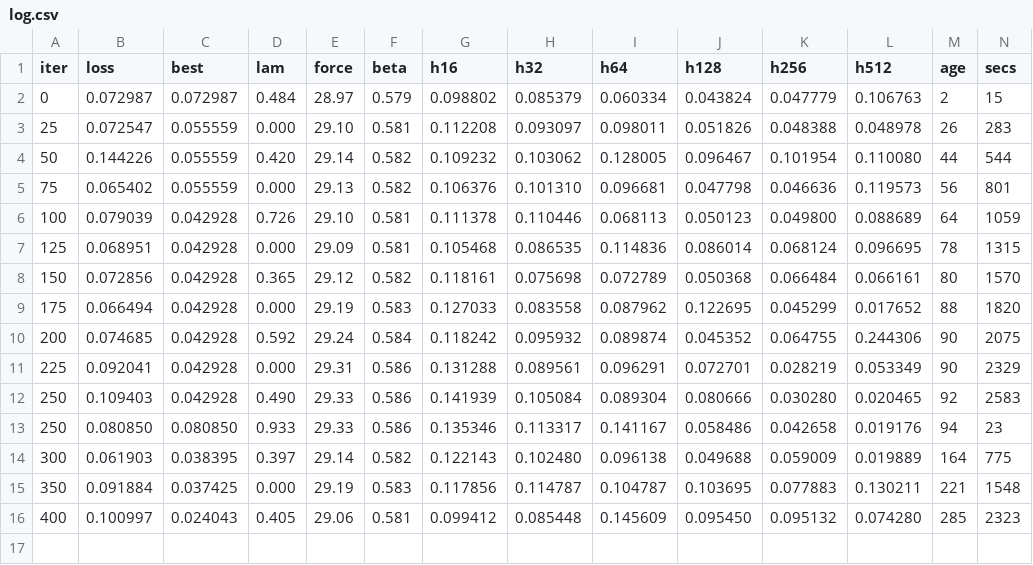
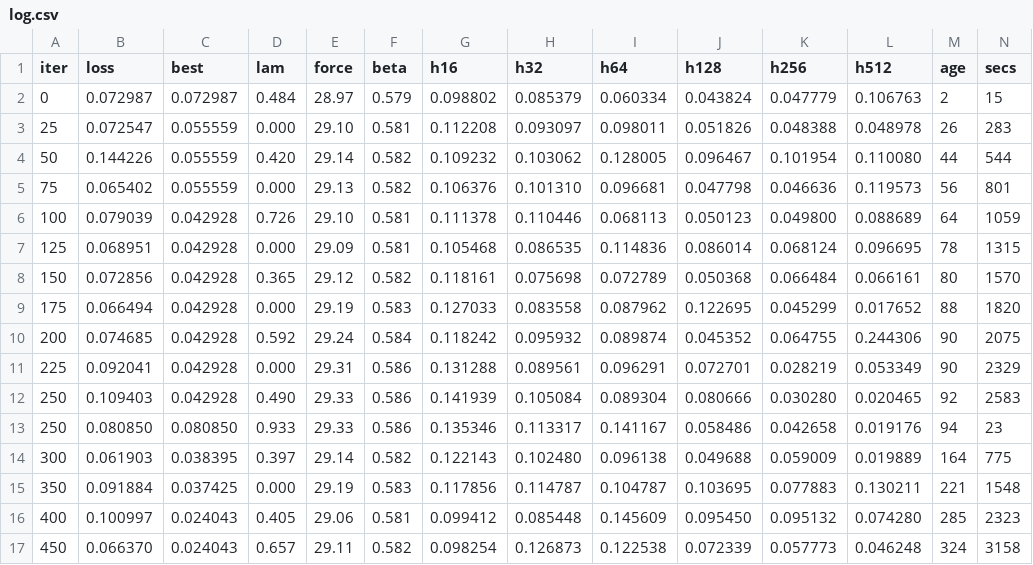
Before and after one commit to ichko/field-life, a CSV file: train/runs/hires2x/log.csv, drawn as a sheet.

```diff
--- a/train/runs/hires2x/log.csv
+++ b/train/runs/hires2x/log.csv
@@ -16 +16,2 @@ iter,loss,best,lam,force,beta,h16,h32,h64,h128,h256,h512,age,secs
 400,0.100997,0.024043,0.405,29.06,0.581,0.099412,0.085448,0.145609,0.095450,0.095132,0.074280,285,2323
+450,0.066370,0.024043,0.657,29.11,0.582,0.098254,0.126873,0.122538,0.072339,0.057773,0.046248,324,3158
```
Also changed, not shown: 2 other files.
